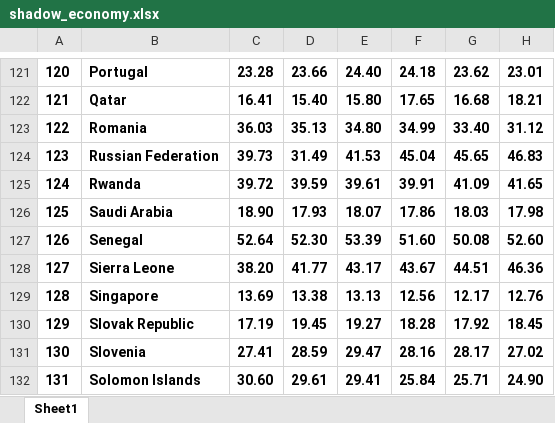
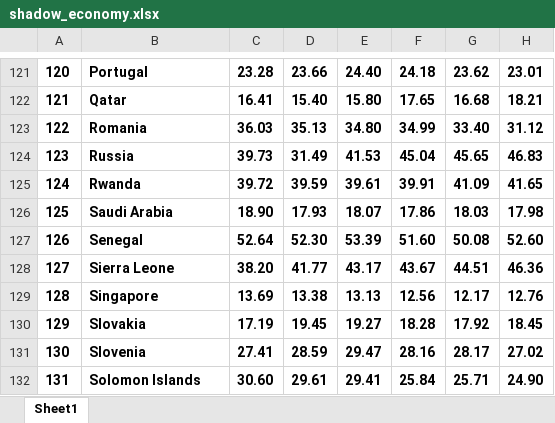
Before and after one commit to jessica-scazzero/thesis11-24, an Excel workbook: raw-data/shadow_economy.xlsx, sheet Sheet1, drawn as a sheet; only a part is shown, gaps mark what is left out; values as stored, in another font and other column widths than the file's, no borders; the diff names each change by its address in the sheet, - before the commit and + after, or states it on an @@ line.

```diff
--- a/raw-data/shadow_economy.xlsx (sheet Sheet1)
+++ b/raw-data/shadow_economy.xlsx (sheet Sheet1)
-B124: Russian Federation
+B124: Russia
-B130: Slovak Republic
+B130: Slovakia
```
Also changed, not shown: raw-data/Interest_Rates.xlsx, 19 other files.
